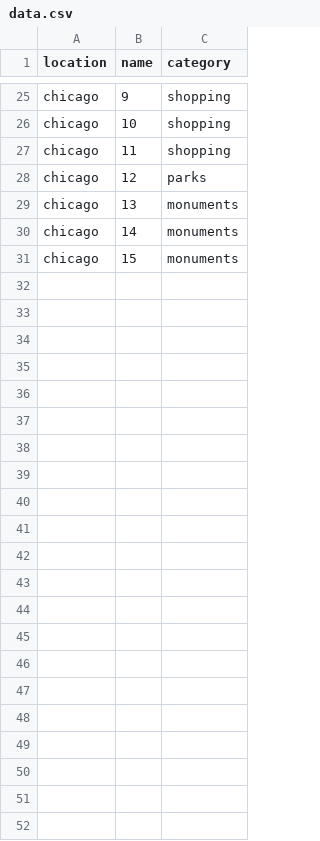
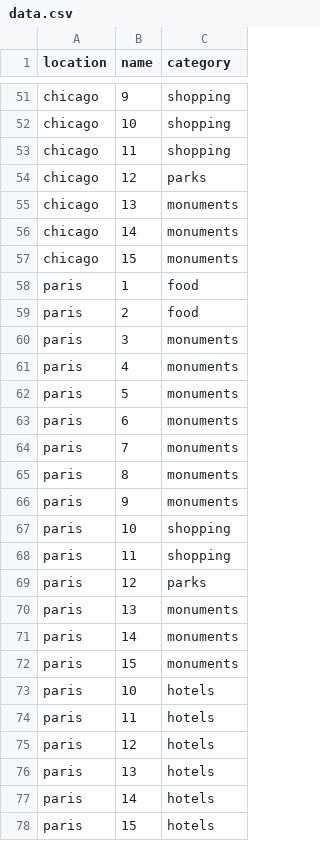
Before and after one commit to vdabro2/TravelPortrait, a CSV file: data.csv, drawn as a sheet; only a part is shown, gaps mark what is left out; the diff covers the shown part only; the diff names each change by its address in the sheet, - before the commit and + after, or states it on an @@ line.

```diff
--- a/data.csv
+++ b/data.csv
+row 58: paris | 1 | food
+row 59: paris | 2 | food
+row 60: paris | 3 | monuments
+row 61: paris | 4 | monuments
+row 62: paris | 5 | monuments
+row 63: paris | 6 | monuments
+row 64: paris | 7 | monuments
+row 65: paris | 8 | monuments
+row 66: paris | 9 | monuments
+row 67: paris | 10 | shopping
+row 68: paris | 11 | shopping
+row 69: paris | 12 | parks
+row 70: paris | 13 | monuments
+row 71: paris | 14 | monuments
+row 72: paris | 15 | monuments
+row 73: paris | 10 | hotels
+row 74: paris | 11 | hotels
+row 75: paris | 12 | hotels
+row 76: paris | 13 | hotels
+row 77: paris | 14 | hotels
+row 78: paris | 15 | hotels
```
Also changed, not shown: 26 added rows and 4 edited cells elsewhere in this file, 2 other files.
